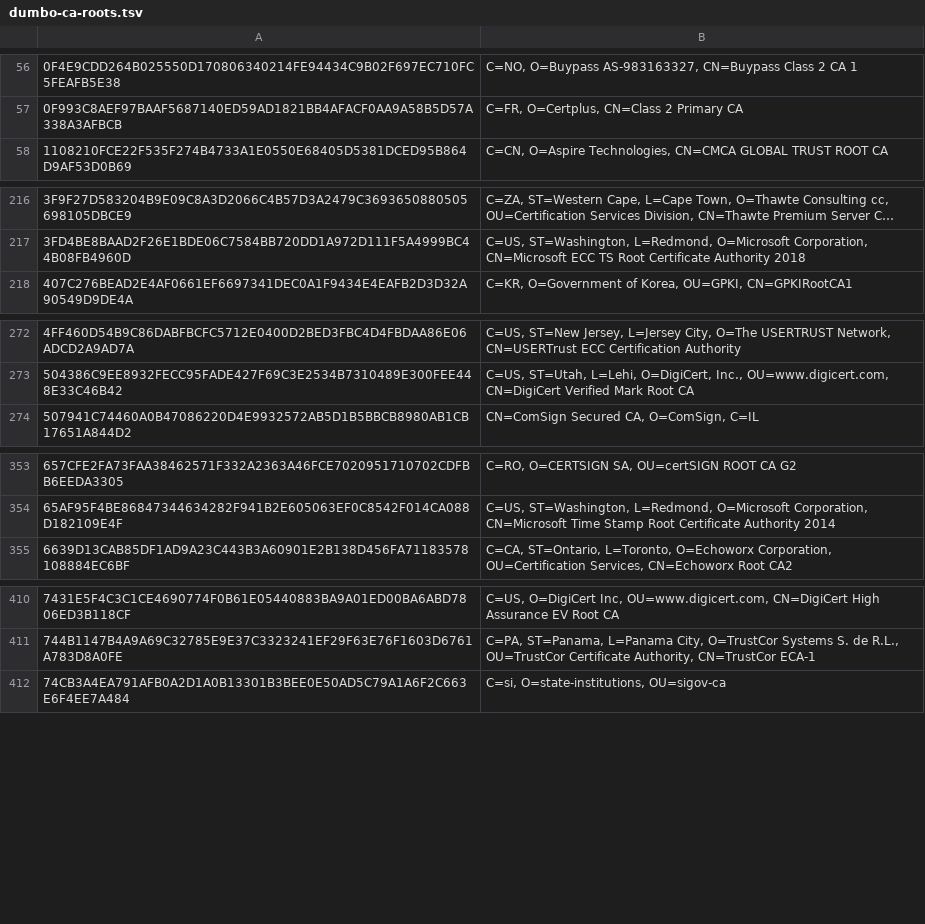
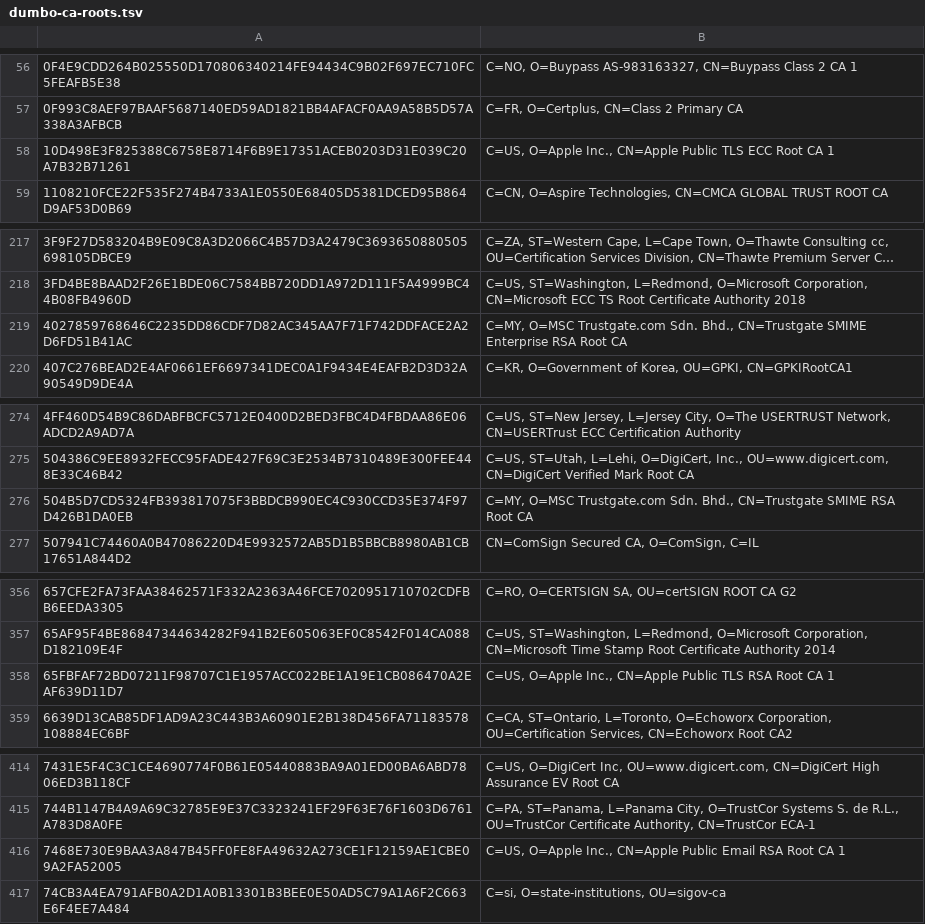
Before and after one commit to sectigo/CTLogs-AcceptedRoots, a TSV file: tsv/dumbo-ca-roots.tsv, drawn as a sheet; only a part is shown, gaps mark what is left out; long unchanged cells end in …; the diff covers the shown part only; the diff names each change by its address in the sheet, - before the commit and + after, or states it on an @@ line.

```diff
--- a/tsv/dumbo-ca-roots.tsv
+++ b/tsv/dumbo-ca-roots.tsv
+row 58: 10D498E3F825388C6758E8714F6B9E17351ACEB0203D31E039C20A7B32B71261 | C=US, O=Apple Inc., CN=Apple Public TLS ECC Root CA 1
+row 219: 4027859768646C2235DD86CDF7D82AC345AA7F71F742DDFACE2A2D6FD51B41AC | C=MY, O=MSC Trustgate.com Sdn. Bhd., CN=Trustgate SMIME Enterprise RSA Root CA
+row 276: 504B5D7CD5324FB393817075F3BBDCB990EC4C930CCD35E374F97D426B1DA0EB | C=MY, O=MSC Trustgate.com Sdn. Bhd., CN=Trustgate SMIME RSA Root CA
+row 358: 65FBFAF72BD07211F98707C1E1957ACC022BE1A19E1CB086470A2EAF639D11D7 | C=US, O=Apple Inc., CN=Apple Public TLS RSA Root CA 1
+row 416: 7468E730E9BAA3A847B45FF0FE8FA49632A273CE1F12159AE1CBE09A2FA52005 | C=US, O=Apple Inc., CN=Apple Public Email RSA Root CA 1
```
Also changed, not shown: 2 added rows elsewhere in this file, tsv/elephant-ca-roots.tsv, tsv/mammoth-ca-roots.tsv, 23 other files.
